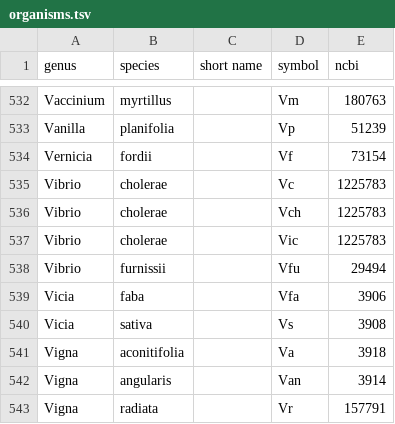
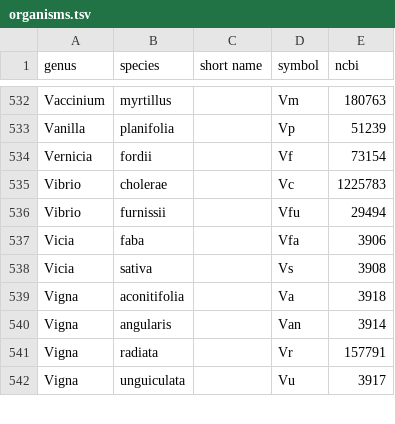
Before and after one commit to bridgedb/datasources, a TSV file: organisms.tsv, drawn as a sheet; only a part is shown, gaps mark what is left out; the shorter side is filled out with more unchanged rows; the diff names each change by its address in the sheet, - before the commit and + after, or states it on an @@ line.

Commit message:
Removed two duplicates

```diff
--- a/organisms.tsv
+++ b/organisms.tsv
-row 536: Vibrio | cholerae |  | Vch | 1225783
-row 537: Vibrio | cholerae |  | Vic | 1225783
```
